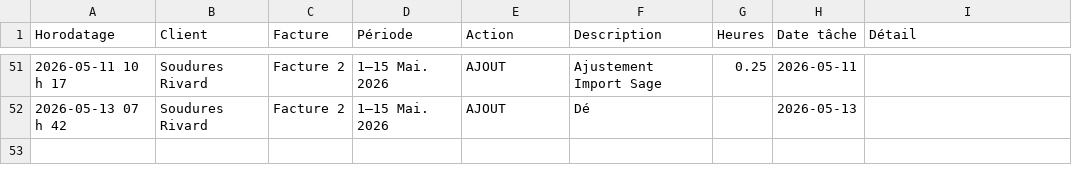
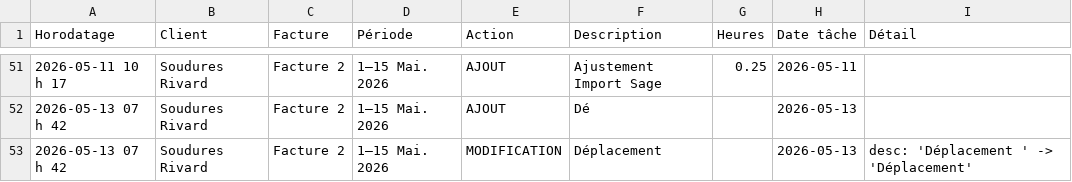
Before and after one commit to kchaouche17/billing-app, a CSV file: soudures-rivard/logs/activity-log.csv, drawn as a sheet; only a part is shown, gaps mark what is left out.

Commit message:
Activity log: 1 event

```diff
--- a/soudures-rivard/logs/activity-log.csv
+++ b/soudures-rivard/logs/activity-log.csv
@@ -52 +52,2 @@ Horodatage,Client,Facture,Période,Action,Description,Heures,Date tâche,Détail
 "2026-05-13 07 h 42","Soudures Rivard","Facture 2","1–15 Mai. 2026","AJOUT","Dé","","2026-05-13",""
+"2026-05-13 07 h 42","Soudures Rivard","Facture 2","1–15 Mai. 2026","MODIFICATION","Déplacement","","2026-05-13","desc: 'Déplacement ' -> 'Déplacement'"
```
